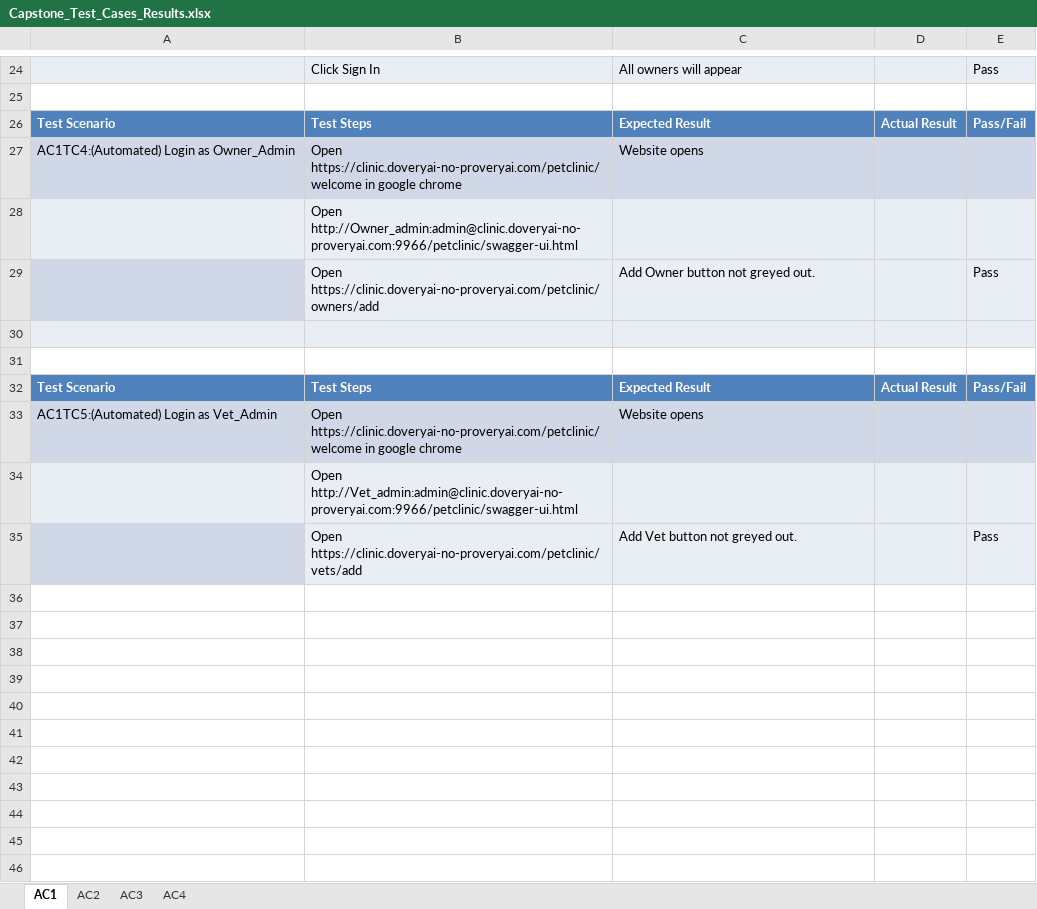
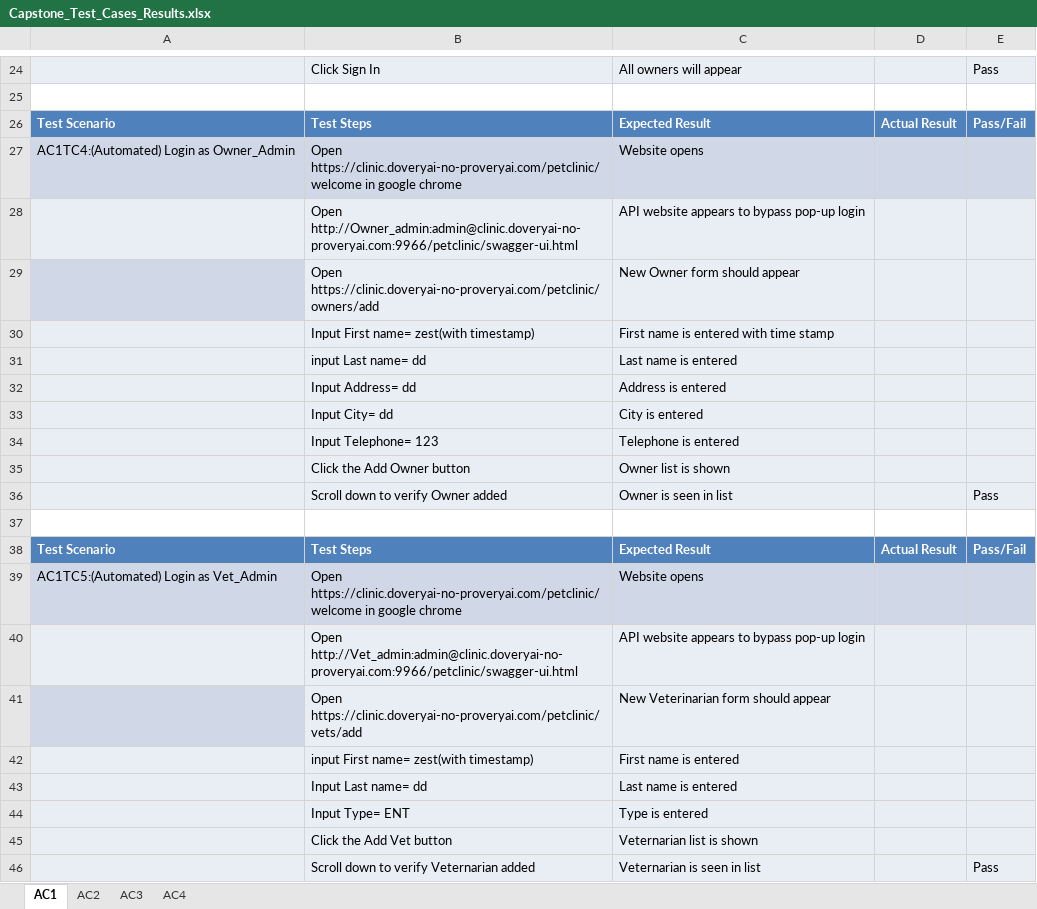
Before and after one commit to Johnferguson1440/Class12Capstone, an Excel workbook: Test_Cases/Capstone_Test_Cases_Results.xlsx, sheet AC1, drawn as a sheet; only a part is shown, gaps mark what is left out; values as stored, in another font and other column widths than the file's, no borders; removed rows and columns are numbered as before the commit, all else as after; the diff names each change by its address in the sheet, - before the commit and + after, or states it on an @@ line.

```diff
--- a/Test_Cases/Capstone_Test_Cases_Results.xlsx (sheet AC1)
+++ b/Test_Cases/Capstone_Test_Cases_Results.xlsx (sheet AC1)
-C28: (empty)
+C28: API website appears to bypass pop-up login
-row 29:  | Open https://clinic.doveryai-no-proveryai.com/petclinic/owners/add | Add Owner button not greyed out. |  | Pass
-A29 fill: #E9EDF4
+A29 fill: #D0D8E8
-row 29: (empty)
+row 29:  | Open https://clinic.doveryai-no-proveryai.com/petclinic/owners/add | New Owner form should appear
+row 30:  | Input First name= zest(with timestamp) | First name is entered with time stamp
+row 31:  | input Last name= dd | Last name is entered
+row 32:  | Input Address= dd | Address is entered
+row 33:  | Input City= dd | City is entered
+row 34:  | Input Telephone= 123 | Telephone is entered
+row 35:  | Click the Add Owner button | Owner list is shown
+row 36:  | Scroll down to verify Owner added | Owner is seen in list |  | Pass
-C40: (empty)
+C40: API website appears to bypass pop-up login
-row 35:  | Open https://clinic.doveryai-no-proveryai.com/petclinic/vets/add | Add Vet button not greyed out. |  | Pass
+row 41:  | Open https://clinic.doveryai-no-proveryai.com/petclinic/vets/add | New Veterinarian form should appear
+row 42:  | input First name= zest(with timestamp) | First name is entered
+row 43:  | Input Last name= dd | Last name is entered
+row 44:  | Input Type= ENT | Type is entered
+row 45:  | Click the Add Vet button | Veternarian list is shown
+row 46:  | Scroll down to verify Veternarian added | Veternarian is seen in list |  | Pass
```
Also changed, not shown: sheet AC2, Defects/Capstone_defect.xlsx, Test_Cases/Capstone_Test_Cases.xlsx, 5 other files.
